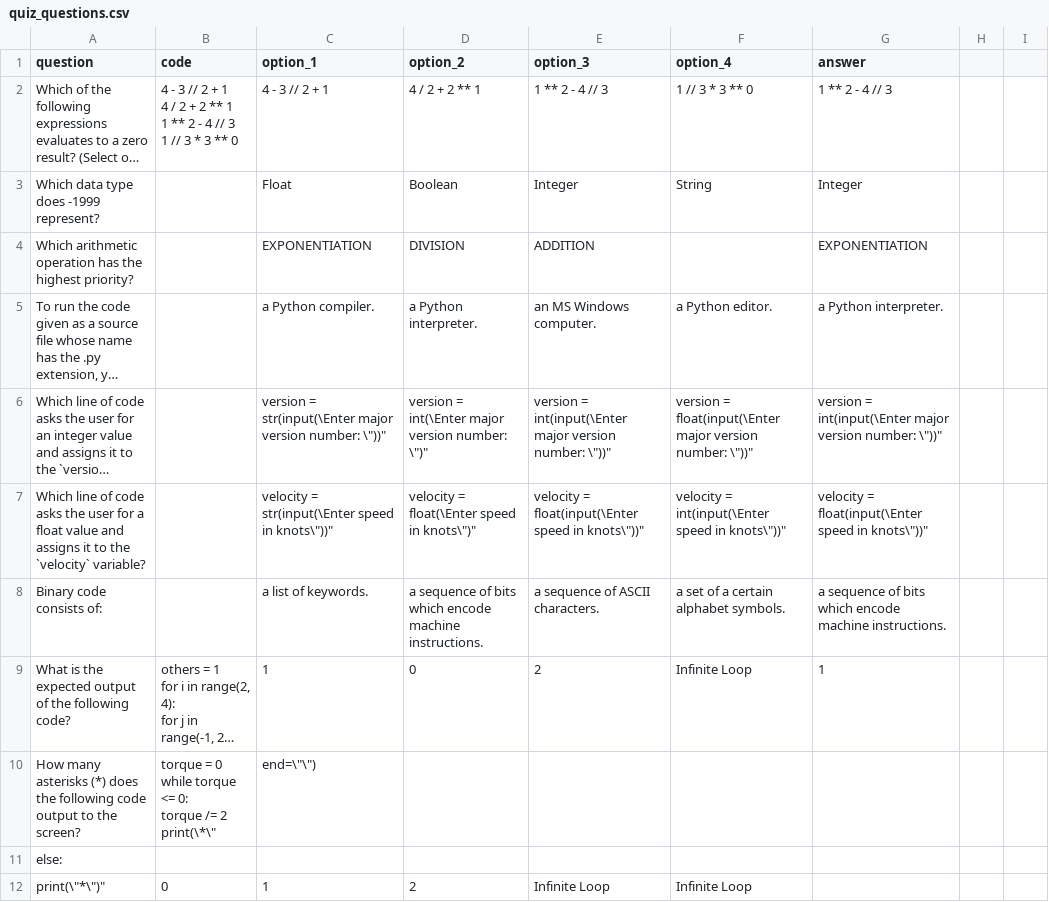
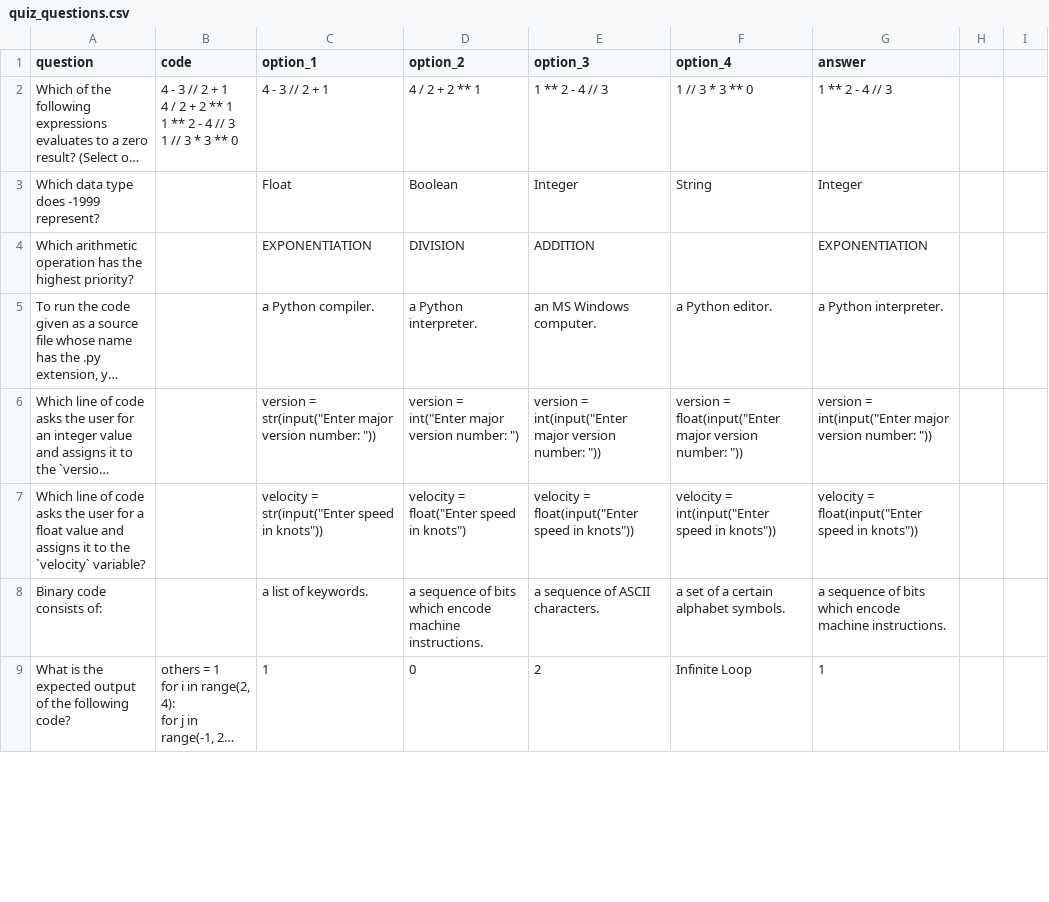
Before and after one commit to rvorbita/py_reviewer, a CSV file: quiz_questions.csv, drawn as a sheet; only a part is shown; long unchanged cells end in …; removed rows and columns are numbered as before the commit, all else as after; ↵ is a line break in a cell; the diff covers the shown part only; the diff names each change by its address in the sheet, - before the commit and + after, or states it on an @@ line.

Commit message:
updated the quiz questions and fix the formatting bug

```diff
--- a/quiz_questions.csv
+++ b/quiz_questions.csv
-C6 (option_1): version = str(input(\Enter major version number: \"))"
+C6 (option_1): version = str(input("Enter major version number: "))
-D6 (option_2): version = int(\Enter major version number: \")"
+D6 (option_2): version = int("Enter major version number: ")
-E6 (option_3): version = int(input(\Enter major version number: \"))"
+E6 (option_3): version = int(input("Enter major version number: "))
-F6 (option_4): version = float(input(\Enter major version number: \"))"
+F6 (option_4): version = float(input("Enter major version number: "))
-G6 (answer): version = int(input(\Enter major version number: \"))"
+G6 (answer): version = int(input("Enter major version number: "))
-C7 (option_1): velocity = str(input(\Enter speed in knots\"))"
+C7 (option_1): velocity = str(input("Enter speed in knots"))
-D7 (option_2): velocity = float(\Enter speed in knots\")"
+D7 (option_2): velocity = float("Enter speed in knots")
-E7 (option_3): velocity = float(input(\Enter speed in knots\"))"
+E7 (option_3): velocity = float(input("Enter speed in knots"))
-F7 (option_4): velocity = int(input(\Enter speed in knots\"))"
+F7 (option_4): velocity = int(input("Enter speed in knots"))
-G7 (answer): velocity = float(input(\Enter speed in knots\"))"
+G7 (answer): velocity = float(input("Enter speed in knots"))
-row 10: How many asterisks (*) does the following code output to the screen? | torque = 0 ↵ while torque <= 0: ↵ torque /= 2 ↵ print(\*\" | end=\"\")
-row 11: else:
-row 12: print(\"*\")" | 0 | 1 | 2 | Infinite Loop | Infinite Loop
```
Also changed, not shown: 5 added rows, 16 removed rows and 13 edited cells elsewhere in this file.
